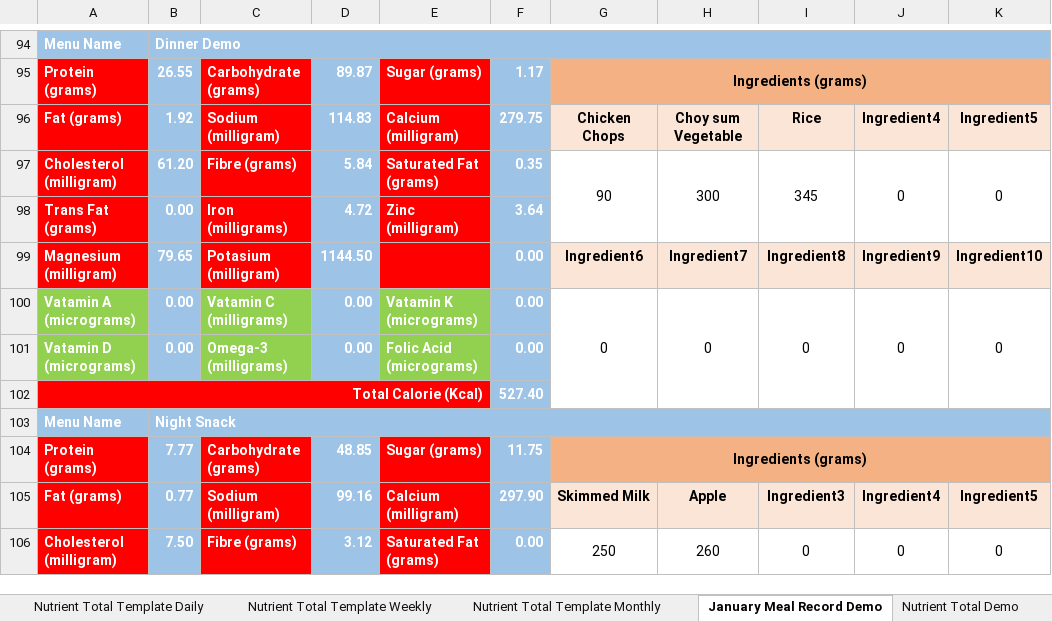
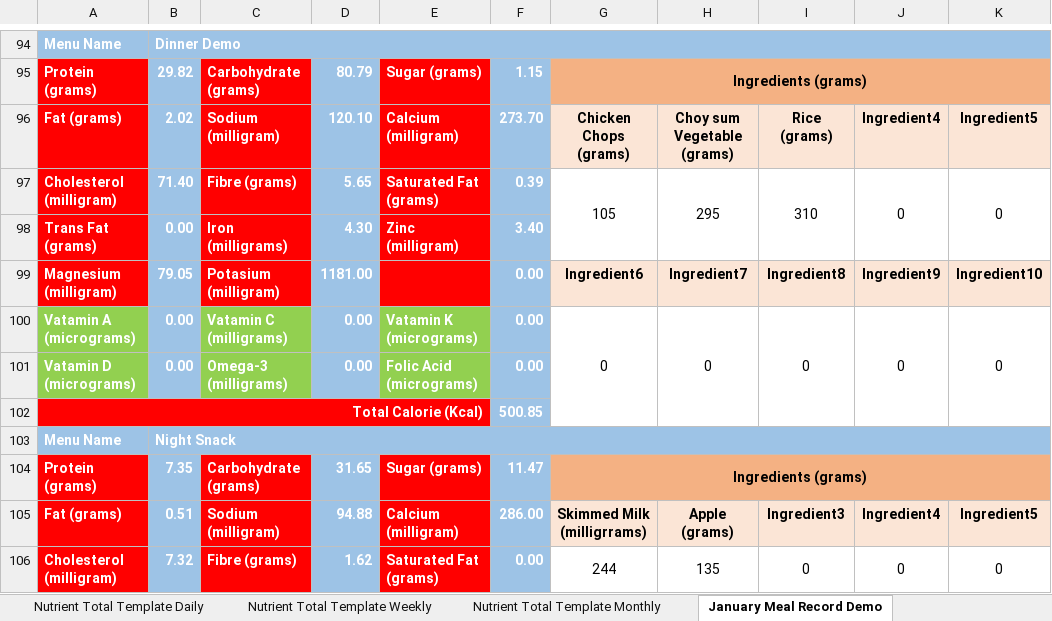
Before and after one commit to tangsinglun/Nutrient, an Excel workbook: Nutirent.xlsm, sheet January Meal Record Demo, drawn as a sheet; only a part is shown, gaps mark what is left out; values as stored, in another font and other column widths than the file's, no borders; charts and pictures not drawn; the diff covers the shown part only; the diff names each change by its address in the sheet, - before the commit and + after, or states it on an @@ line.

```diff
--- a/Nutirent.xlsm (sheet January Meal Record Demo)
+++ b/Nutirent.xlsm (sheet January Meal Record Demo)
-B95: 26.55
+B95: 29.82
-D95: 89.87
+D95: 80.79
-F95: 1.17
+F95: 1.15
-B96: 1.92
+B96: 2.02
-D96: 114.83
+D96: 120.10
-F96: 279.75
+F96: 273.70
-G96: Chicken Chops
+G96: Chicken Chops (grams)
-H96: Choy sum Vegetable
+H96: Choy sum Vegetable (grams)
-I96: Rice
+I96: Rice (grams)
-B97: 61.20
+B97: 71.40
-D97: 5.84
+D97: 5.65
-F97: 0.35
+F97: 0.39
-G97: 90
+G97: 105
-H97: 300
+H97: 295
-I97: 345
+I97: 310
-D98: 4.72
+D98: 4.30
-F98: 3.64
+F98: 3.40
-B99: 79.65
+B99: 79.05
-D99: 1144.50
+D99: 1181.00
-F102: 527.40
+F102: 500.85
-B104: 7.77
+B104: 7.35
-D104: 48.85
+D104: 31.65
-F104: 11.75
+F104: 11.47
-B105: 0.77
+B105: 0.51
-D105: 99.16
+D105: 94.88
-F105: 297.90
+F105: 286.00
-G105: Skimmed Milk
+G105: Skimmed Milk (milligrrams)
-H105: Apple
+H105: Apple (grams)
-B106: 7.50
+B106: 7.32
-D106: 3.12
+D106: 1.62
-G106: 250
+G106: 244
-H106: 260
+H106: 135
```
Also changed, not shown: 64 edited cells elsewhere in this sheet, sheet Nutrient Total Daily Demo, sheet Dinner Demo, sheet Lunch Demo, sheet Night Snack demo, sheet Afternoon Snack Demo, sheet Breakfast Demo, 6 more sheets, other sheet tabs, charts or pictures.
